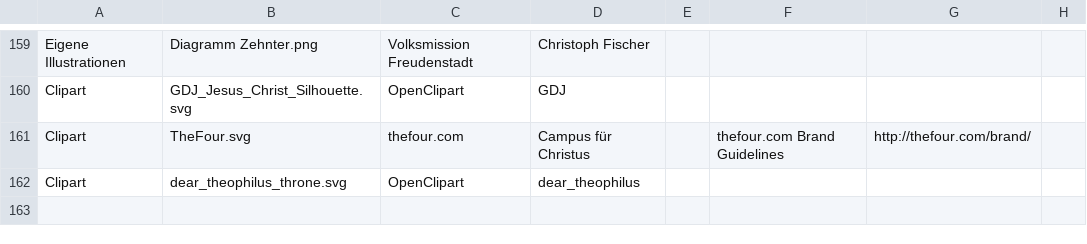
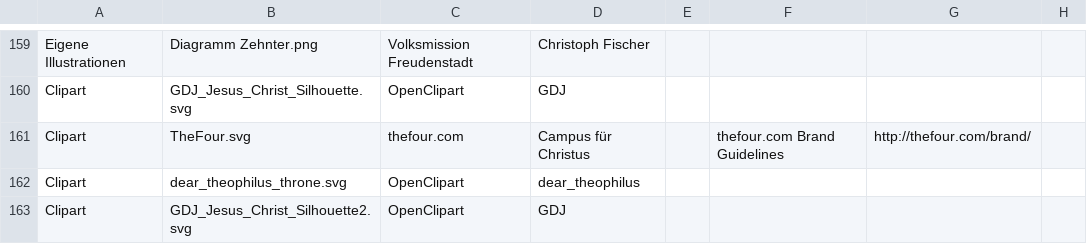
Before and after one commit to VolksmissionFreudenstadt/crosswalk, a CSV file: Dokumentation/Bilderliste.csv, drawn as a sheet; only a part is shown, gaps mark what is left out; the diff names each change by its address in the sheet, - before the commit and + after, or states it on an @@ line.

Commit message:
3.3 Was sagt Jesus? (neu)

```diff
--- a/Dokumentation/Bilderliste.csv
+++ b/Dokumentation/Bilderliste.csv
+row 163: Clipart | GDJ_Jesus_Christ_Silhouette2.svg | OpenClipart | GDJ
```
Also changed, not shown: 3 other files.
